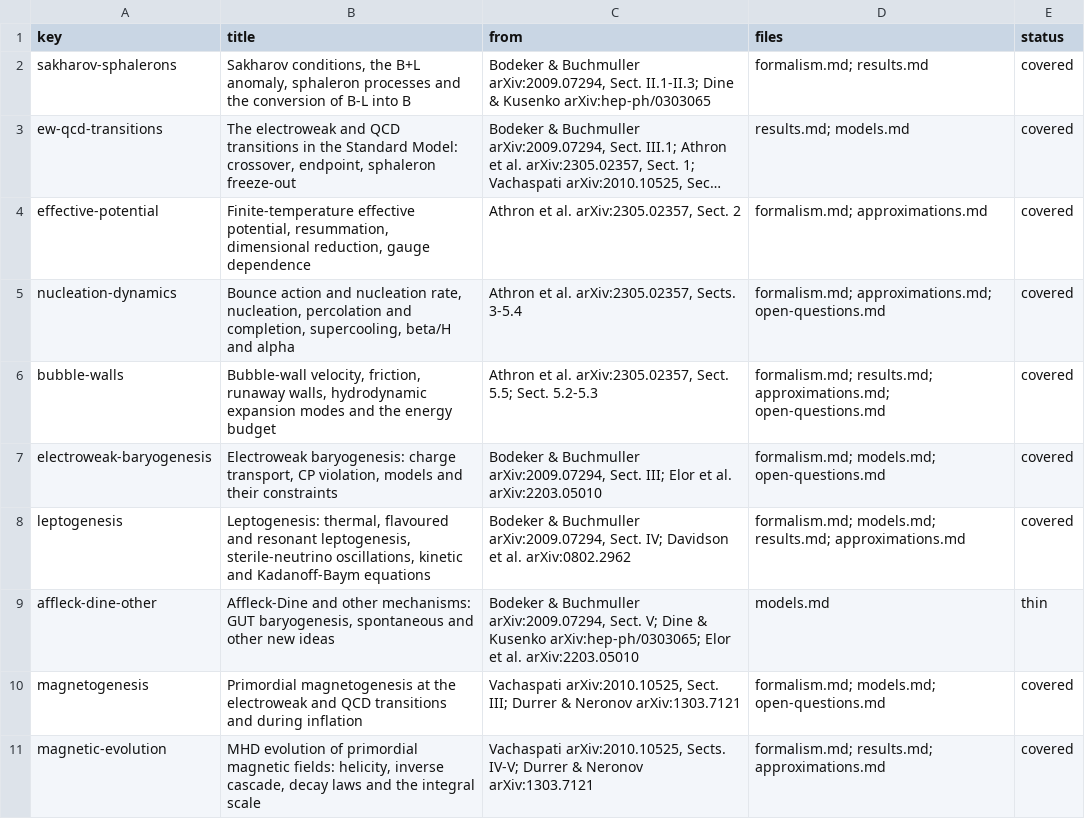
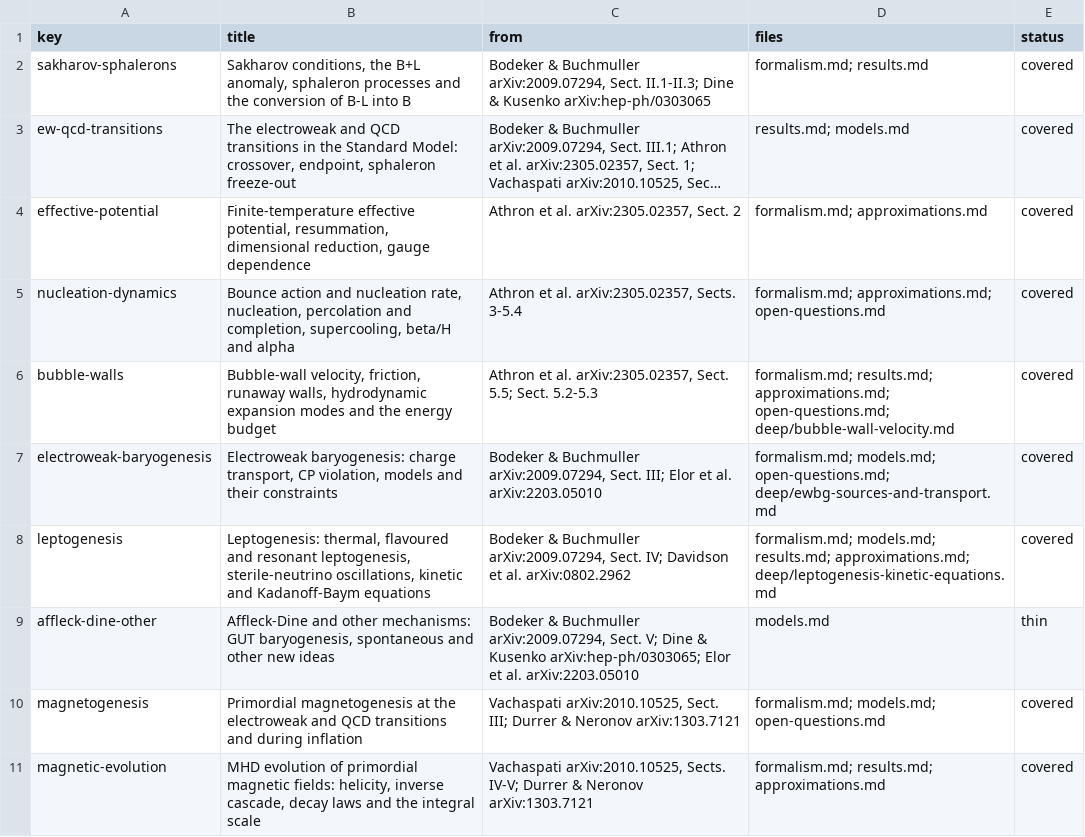
Before and after one commit to corentinravoux/thcosmoskill, a TSV file: plugin/skills/thcosmo-baryogenesis-phase-transitions/references/subtopics.tsv, drawn as a sheet; long unchanged cells end in ….

```diff
--- a/plugin/skills/thcosmo-baryogenesis-phase-transitions/references/subtopics.tsv
+++ b/plugin/skills/thcosmo-baryogenesis-phase-transitions/references/subtopics.tsv
@@ -5,5 +5,5 @@ effective-potential	Finite-temperature effective potential, resummation, dimensi
 nucleation-dynamics	Bounce action and nucleation rate, nucleation, percolation and completion, supercooling, beta/H and alpha	Athron et al. arXiv:2305.02357, Sects. 3-5.4	formalism.md; approximations.md; open-questions.md	covered
-bubble-walls	Bubble-wall velocity, friction, runaway walls, hydrodynamic expansion modes and the energy budget	Athron et al. arXiv:2305.02357, Sect. 5.5; Sect. 5.2-5.3	formalism.md; results.md; approximations.md; open-questions.md	covered
-electroweak-baryogenesis	Electroweak baryogenesis: charge transport, CP violation, models and their constraints	Bodeker & Buchmuller arXiv:2009.07294, Sect. III; Elor et al. arXiv:2203.05010	formalism.md; models.md; open-questions.md	covered
-leptogenesis	Leptogenesis: thermal, flavoured and resonant leptogenesis, sterile-neutrino oscillations, kinetic and Kadanoff-Baym equations	Bodeker & Buchmuller arXiv:2009.07294, Sect. IV; Davidson et al. arXiv:0802.2962	formalism.md; models.md; results.md; approximations.md	covered
+bubble-walls	Bubble-wall velocity, friction, runaway walls, hydrodynamic expansion modes and the energy budget	Athron et al. arXiv:2305.02357, Sect. 5.5; Sect. 5.2-5.3	formalism.md; results.md; approximations.md; open-questions.md; deep/bubble-wall-velocity.md	covered
+electroweak-baryogenesis	Electroweak baryogenesis: charge transport, CP violation, models and their constraints	Bodeker & Buchmuller arXiv:2009.07294, Sect. III; Elor et al. arXiv:2203.05010	formalism.md; models.md; open-questions.md; deep/ewbg-sources-and-transport.md	covered
+leptogenesis	Leptogenesis: thermal, flavoured and resonant leptogenesis, sterile-neutrino oscillations, kinetic and Kadanoff-Baym equations	Bodeker & Buchmuller arXiv:2009.07294, Sect. IV; Davidson et al. arXiv:0802.2962	formalism.md; models.md; results.md; approximations.md; deep/leptogenesis-kinetic-equations.md	covered
 affleck-dine-other	Affleck-Dine and other mechanisms: GUT baryogenesis, spontaneous and other new ideas	Bodeker & Buchmuller arXiv:2009.07294, Sect. V; Dine & Kusenko arXiv:hep-ph/0303065; Elor et al. arXiv:2203.05010	models.md	thin
```
Also changed, not shown: plugin/skills/thcosmo-baryogenesis-phase-transitions/references/sources.tsv, 6 other files.
